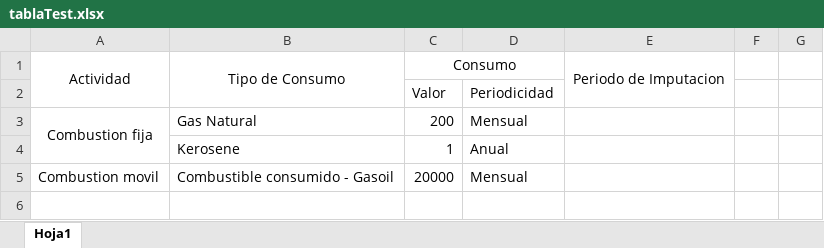
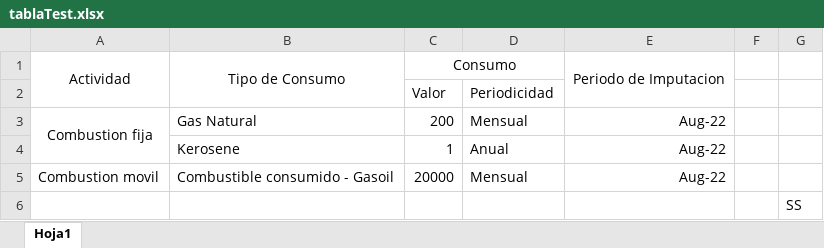
Before and after one commit to LaLElOl/DDS-2022-carbon-footprint, an Excel workbook: src/main/resources/files/tablaTest.xlsx, sheet Hoja1, drawn as a sheet; values as stored, in another font and other column widths than the file's, no borders; the diff names each change by its address in the sheet, - before the commit and + after, or states it on an @@ line.

```diff
--- a/src/main/resources/files/tablaTest.xlsx (sheet Hoja1)
+++ b/src/main/resources/files/tablaTest.xlsx (sheet Hoja1)
-E3:E5: (empty)
+E3:E5: Aug-22
+row 6:  |  |  |  |  |  | SS
```
Also changed, not shown: 9 other files.
